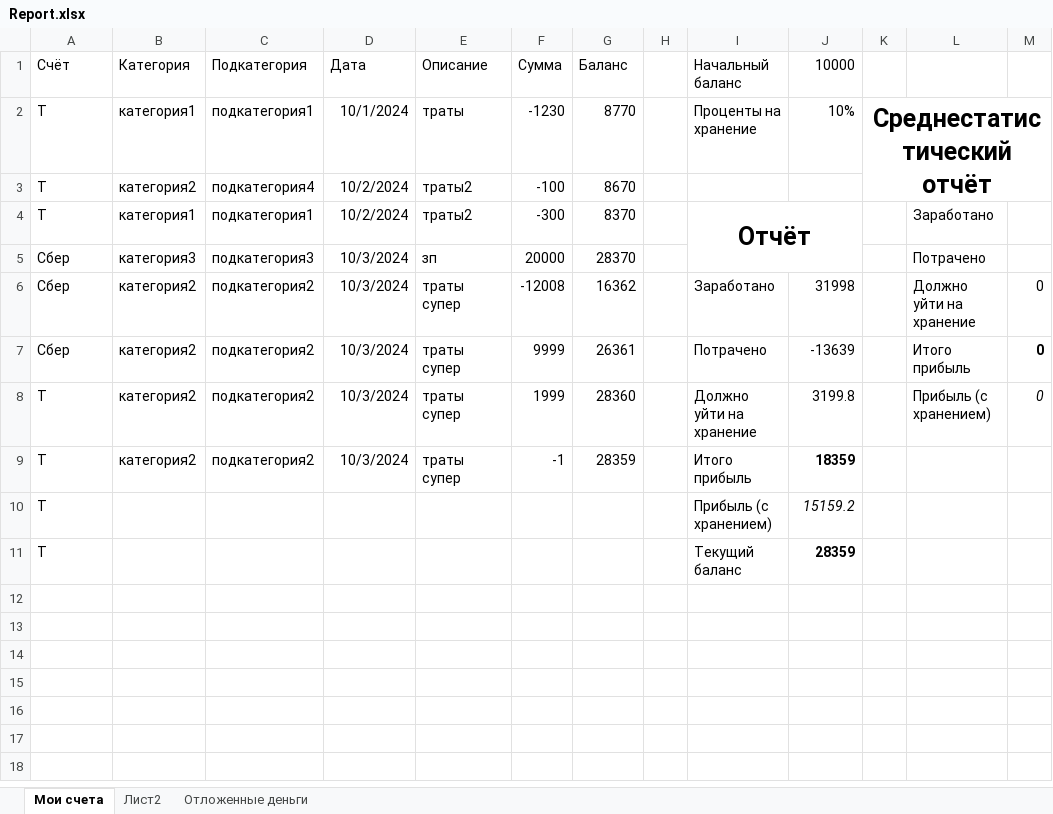
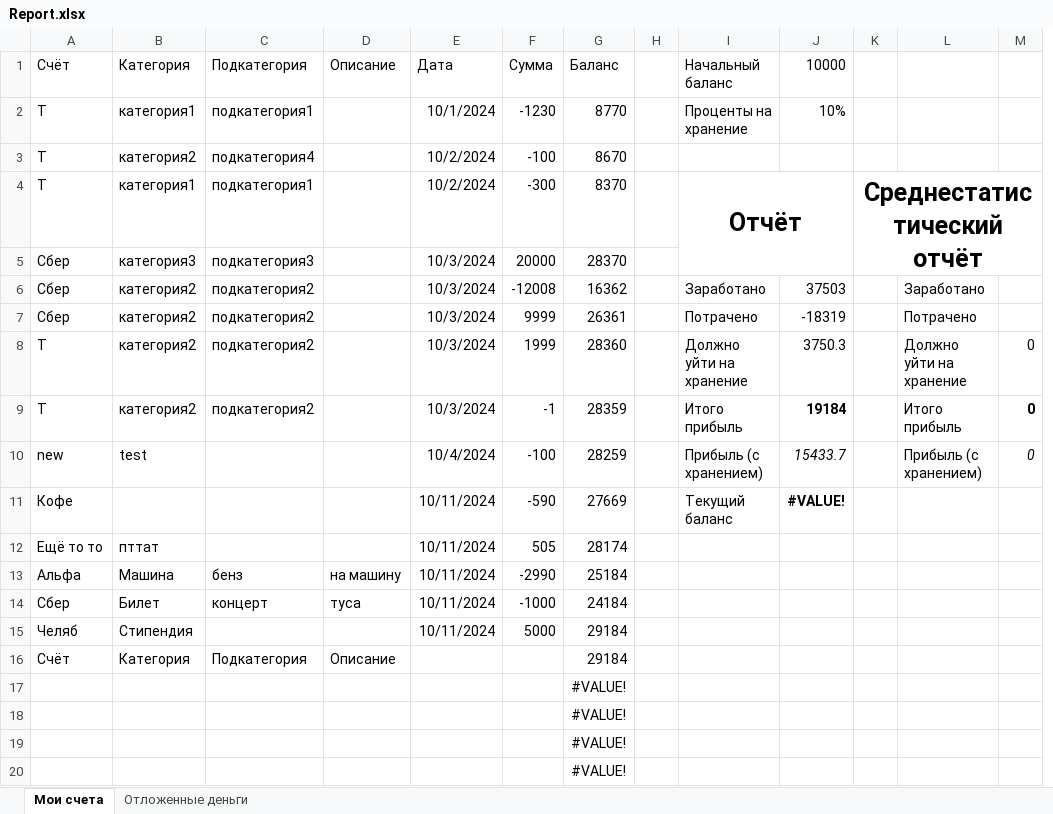
Before and after one commit to artem6115/ExcelAccounting, an Excel workbook: Report.xlsx, sheet Мои счета, drawn as a sheet; only a part is shown; values as stored, in another font and other column widths than the file's, no borders; charts and pictures and conditional formats and table styles not drawn; removed rows and columns are numbered as before the commit, all else as after; the diff covers the shown part only; the diff names each change by its address in the sheet, - before the commit and + after, or states it on an @@ line.

```diff
--- a/Report.xlsx (sheet Мои счета)
+++ b/Report.xlsx (sheet Мои счета)
-sheet tab: Лист2
+column D, row 1: Описание
-column E, rows 1-9: Описание | траты | траты2 | траты2 | зп | траты супер | траты супер | траты супер | траты супер
-K2: Среднестатистический отчёт
+K2: (empty)
-K2:M3 merged
-K4: (empty)
+K4: Среднестатистический отчёт
+K4:M5 merged
-L4: Заработано
+L4: (empty)
-L5: Потрачено
+L5: (empty)
-J6: 31998
+J6: 37503
-L6: Должно уйти на хранение
+L6: Заработано
-M6:M7: 0
+M6:M7: (empty)
-J7: -13639
+J7: -18319
-L7: Итого прибыль
+L7: Потрачено
-J8: 3199.8
+J8: 3750.3
-L8: Прибыль (с хранением)
+L8: Должно уйти на хранение
-M8 italic: on
+M8 italic: off
-J9: 18359
+J9: 19184
-L9: (empty)
+L9: Итого прибыль
-M9: (empty)
+M9: 0
-row 10: Т |  |  |  |  |  |  |  | Прибыль (с хранением) | 15159.2
-row 11: Т |  |  |  |  |  |  |  | Текущий баланс | 28359
+row 10: new | test |  |  | 10/4/2024 | -100 | 28259 |  | Прибыль (с хранением) | 15433.7 |  | Прибыль (с хранением) | 0
+row 11: Кофе |  |  |  | 10/11/2024 | -590 | 27669 |  | Текущий баланс | #VALUE!
+row 12: Ещё то то | пттат |  |  | 10/11/2024 | 505 | 28174
+row 13: Альфа | Машина | бенз | на машину | 10/11/2024 | -2990 | 25184
+row 14: Сбер | Билет | концерт | туса | 10/11/2024 | -1000 | 24184
+row 15: Челяб | Стипендия |  |  | 10/11/2024 | 5000 | 29184
+row 16: Счёт | Категория | Подкатегория | Описание |  |  | 29184
+row 17:  |  |  |  |  |  | #VALUE!
+row 18:  |  |  |  |  |  | #VALUE!
+row 19:  |  |  |  |  |  | #VALUE!
+row 20:  |  |  |  |  |  | #VALUE!
```
Also changed, not shown: 19 added rows elsewhere in this sheet, formulas that keep their value, charts or pictures, 9 other files.
